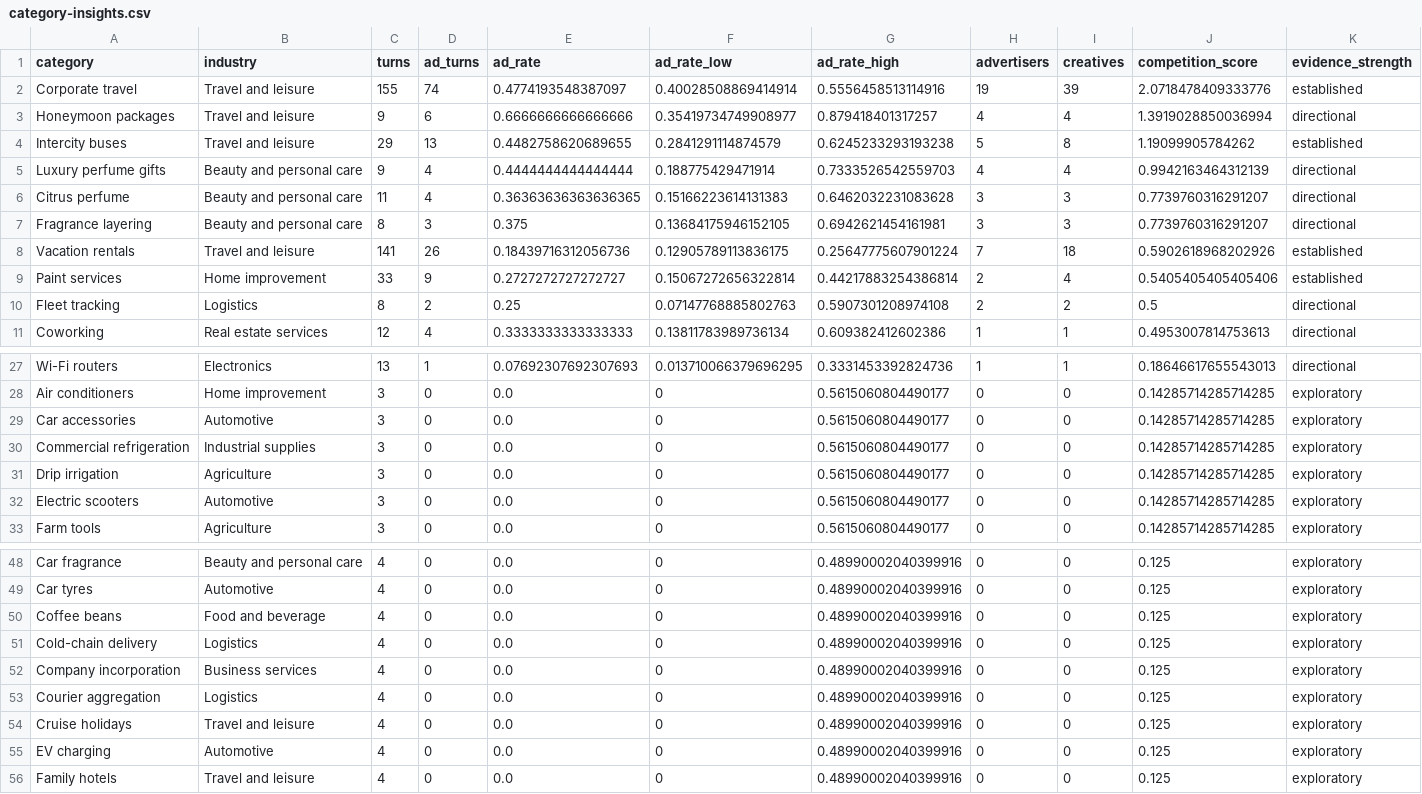
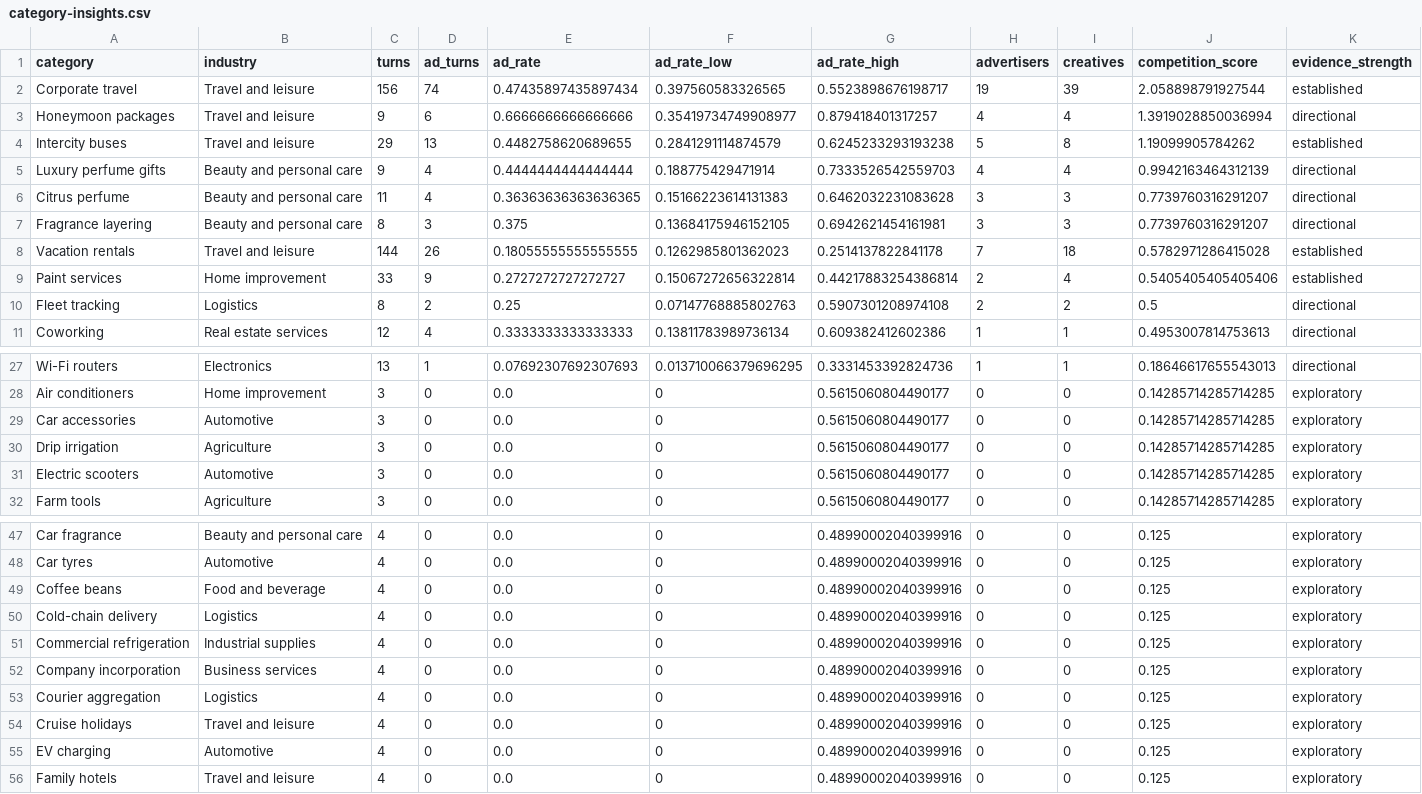
Before and after one commit to viren040/chatgpt-ads-library, a CSV file: category-insights.csv, drawn as a sheet; only a part is shown, gaps mark what is left out.

```diff
--- a/category-insights.csv
+++ b/category-insights.csv
@@ -1,3 +1,3 @@
 category,industry,turns,ad_turns,ad_rate,ad_rate_low,ad_rate_high,advertisers,creatives,competition_score,evidence_strength
-Corporate travel,Travel and leisure,155,74,0.4774193548387097,0.40028508869414914,0.5556458513114916,19,39,2.0718478409333776,established
+Corporate travel,Travel and leisure,156,74,0.47435897435897434,0.397560583326565,0.5523898676198717,19,39,2.058898791927544,established
 Honeymoon packages,Travel and leisure,9,6,0.6666666666666666,0.35419734749908977,0.879418401317257,4,4,1.3919028850036994,directional
@@ -7,3 +7,3 @@ Citrus perfume,Beauty and personal care,11,4,0.36363636363636365,0.1516622361413
 Fragrance layering,Beauty and personal care,8,3,0.375,0.13684175946152105,0.6942621454161981,3,3,0.7739760316291207,directional
-Vacation rentals,Travel and leisure,141,26,0.18439716312056736,0.12905789113836175,0.25647775607901224,7,18,0.5902618968202926,established
+Vacation rentals,Travel and leisure,144,26,0.18055555555555555,0.1262985801362023,0.2514137822841178,7,18,0.5782971286415028,established
 Paint services,Home improvement,33,9,0.2727272727272727,0.15067272656322814,0.44217883254386814,2,4,0.5405405405405406,established
@@ -29,3 +29,2 @@ Air conditioners,Home improvement,3,0,0.0,0,0.5615060804490177,0,0,0.14285714285
 Car accessories,Automotive,3,0,0.0,0,0.5615060804490177,0,0,0.14285714285714285,exploratory
-Commercial refrigeration,Industrial supplies,3,0,0.0,0,0.5615060804490177,0,0,0.14285714285714285,exploratory
 Drip irrigation,Agriculture,3,0,0.0,0,0.5615060804490177,0,0,0.14285714285714285,exploratory
@@ -51,2 +50,3 @@ Coffee beans,Food and beverage,4,0,0.0,0,0.48990002040399916,0,0,0.125,explorato
 Cold-chain delivery,Logistics,4,0,0.0,0,0.48990002040399916,0,0,0.125,exploratory
+Commercial refrigeration,Industrial supplies,4,0,0.0,0,0.48990002040399916,0,0,0.125,exploratory
 Company incorporation,Business services,4,0,0.0,0,0.48990002040399916,0,0,0.125,exploratory
```
Also changed, not shown: prompt-observations.csv, 5 other files.
